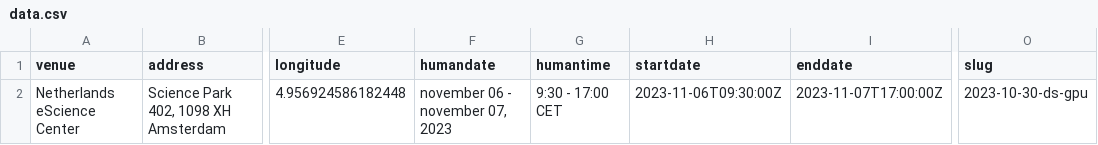
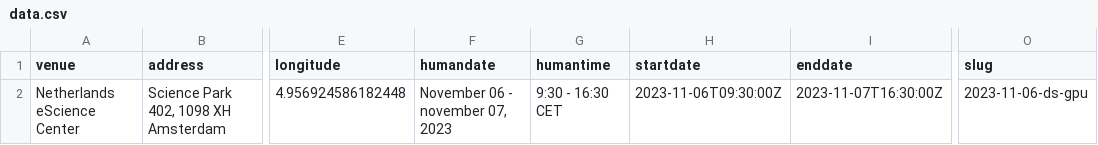
Before and after one commit to esciencecenter-digital-skills/2023-11-06-ds-gpu, a CSV file: _data/data.csv, drawn as a sheet; only a part is shown, gaps mark what is left out; the diff names each change by its address in the sheet, - before the commit and + after, or states it on an @@ line.

Commit message:
Update end time and slug

```diff
--- a/_data/data.csv
+++ b/_data/data.csv
-F2 (humandate): november 06 - november 07, 2023
+F2 (humandate): November 06 - november 07, 2023
-G2 (humantime): 9:30 - 17:00 CET
+G2 (humantime): 9:30 - 16:30 CET
-I2 (enddate): 2023-11-07T17:00:00Z
+I2 (enddate): 2023-11-07T16:30:00Z
-O2 (slug): 2023-10-30-ds-gpu
+O2 (slug): 2023-11-06-ds-gpu
```
